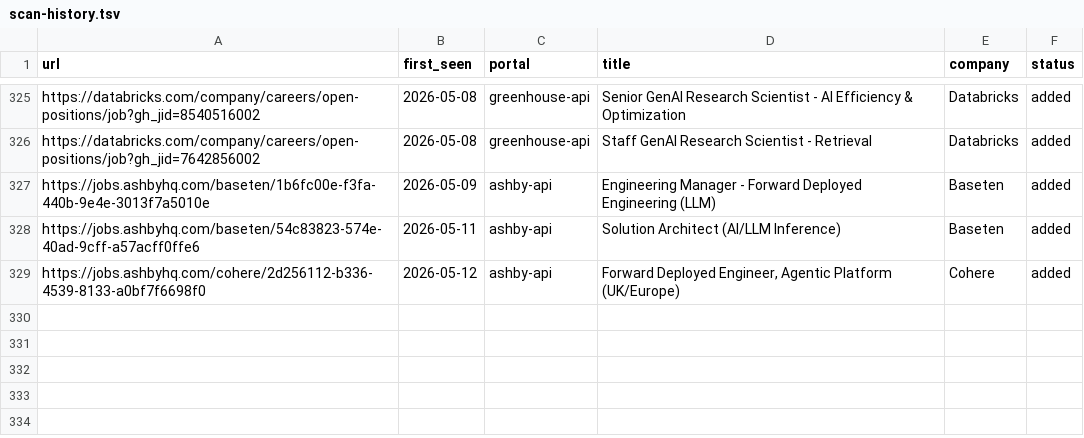
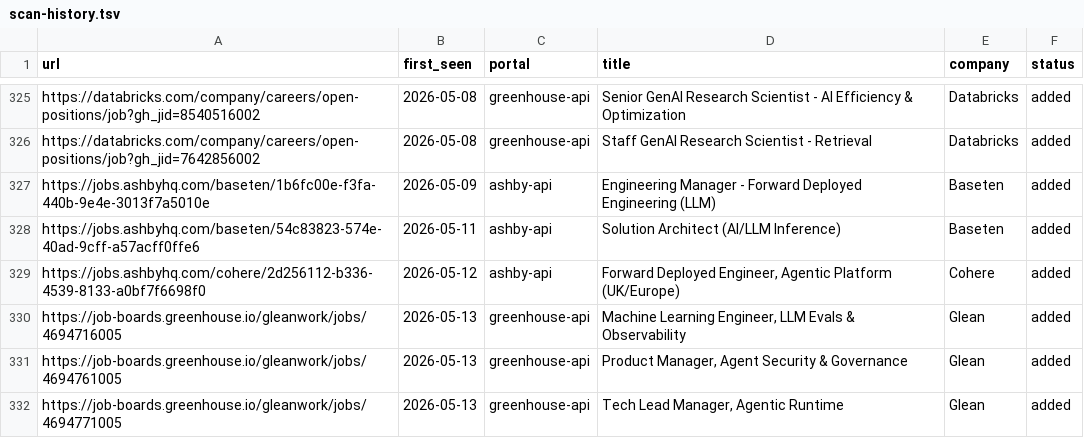
Before and after one commit to jayavardhan8907/AutomateJob, a TSV file: data/scan-history.tsv, drawn as a sheet; only a part is shown, gaps mark what is left out; the diff names each change by its address in the sheet, - before the commit and + after, or states it on an @@ line.

Commit message:
chore: auto-scan 2026-05-13

```diff
--- a/data/scan-history.tsv
+++ b/data/scan-history.tsv
+row 330: https://job-boards.greenhouse.io/gleanwork/jobs/4694716005 | 2026-05-13 | greenhouse-api | Machine Learning Engineer, LLM Evals & Observability | Glean | added
+row 331: https://job-boards.greenhouse.io/gleanwork/jobs/4694761005 | 2026-05-13 | greenhouse-api | Product Manager, Agent Security & Governance | Glean | added
+row 332: https://job-boards.greenhouse.io/gleanwork/jobs/4694771005 | 2026-05-13 | greenhouse-api | Tech Lead Manager, Agentic Runtime | Glean | added
```
Also changed, not shown: 1 other file.
